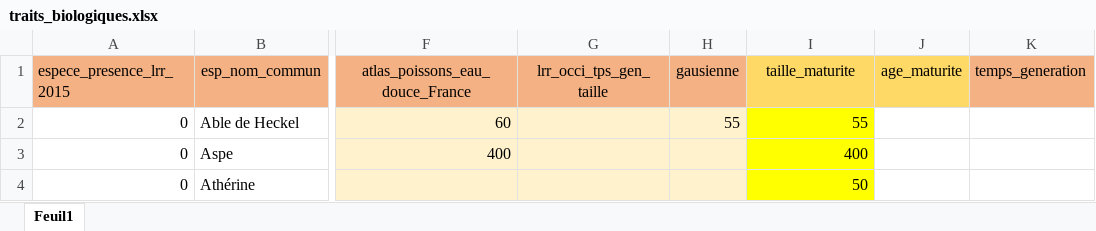
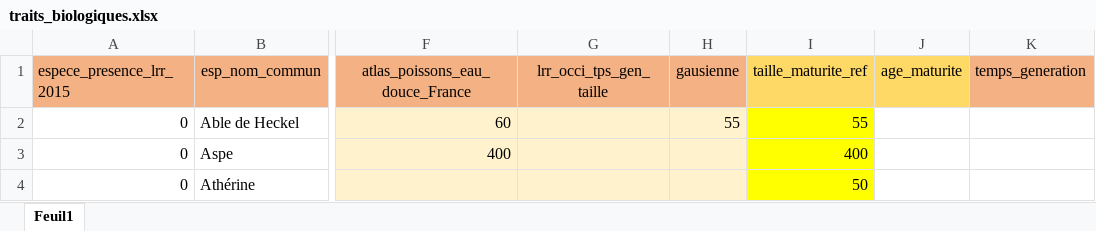
Before and after one commit to PascalIrz/liste_rouge_regionale, an Excel workbook: raw_data/traits_biologiques.xlsx, sheet Feuil1, drawn as a sheet; only a part is shown, gaps mark what is left out; values as stored, in another font and other column widths than the file's, no borders; the diff names each change by its address in the sheet, - before the commit and + after, or states it on an @@ line.

```diff
--- a/raw_data/traits_biologiques.xlsx (sheet Feuil1)
+++ b/raw_data/traits_biologiques.xlsx (sheet Feuil1)
-I1: taille_maturite
+I1: taille_maturite_ref
```
Also changed, not shown: 11 other files.
